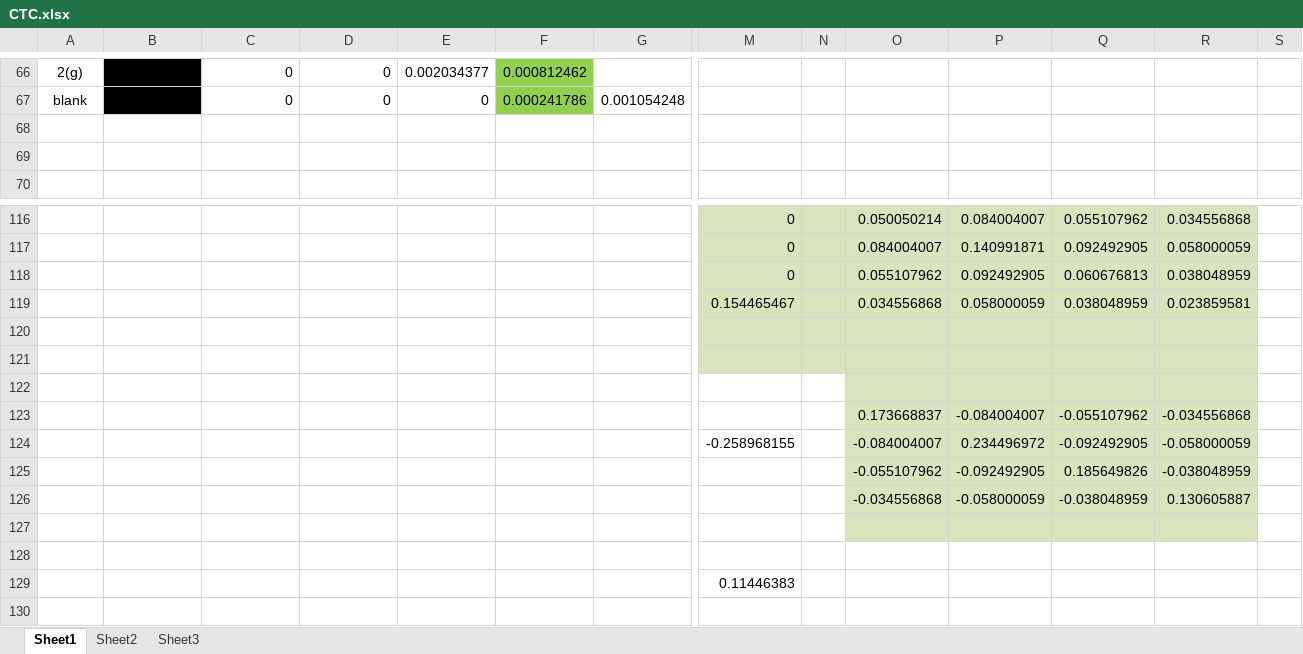
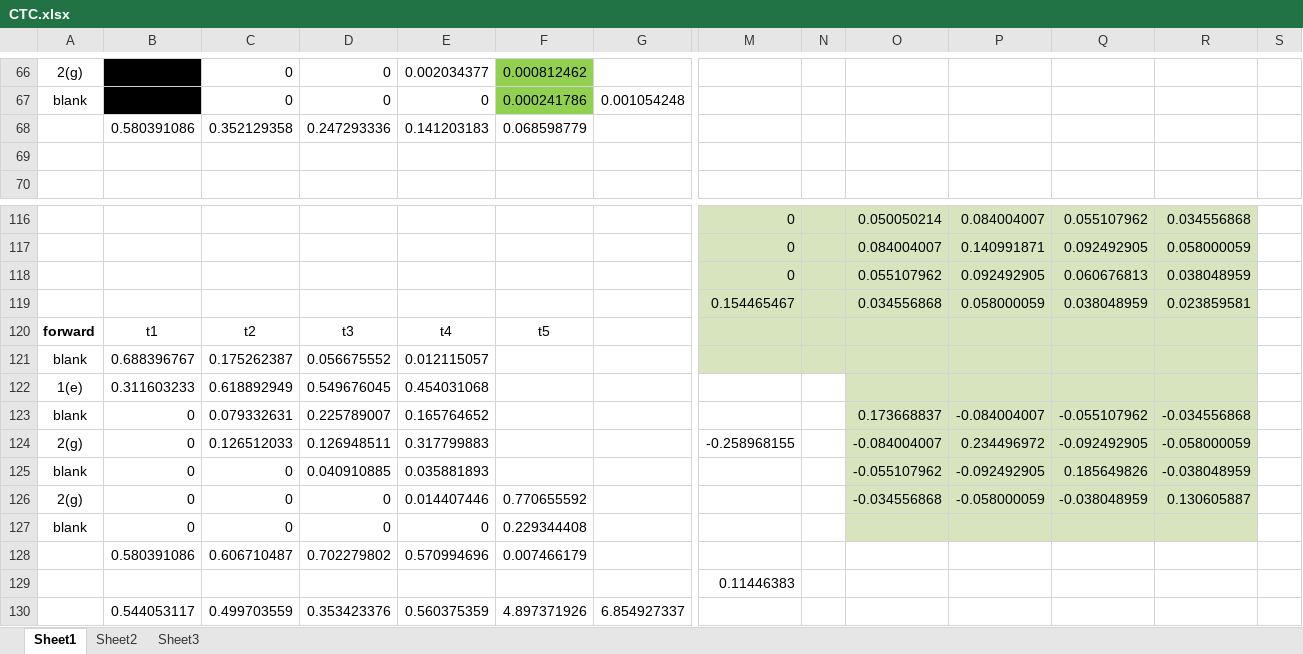
Before and after one commit to hccho2/hccho2FirstGitProject, an Excel workbook: CTC.xlsx, sheet Sheet1, drawn as a sheet; only a part is shown, gaps mark what is left out; values as stored, in another font and other column widths than the file's, no borders; removed rows and columns are numbered as before the commit, all else as after; rows hold the shown columns only; the diff names each change by its address in the sheet, - before the commit and + after, or states it on an @@ line.

Commit message:
Add files via upload

```diff
--- a/CTC.xlsx (sheet Sheet1)
+++ b/CTC.xlsx (sheet Sheet1)
-row 68: (empty)
+row 68:  | 0.580391086 | 0.352129358 | 0.247293336 | 0.141203183 | 0.068598779
-row 120: (empty)
+row 120: forward | t1 | t2 | t3 | t4 | t5
-row 121: (empty)
+row 121: blank | 0.688396767 | 0.175262387 | 0.056675552 | 0.012115057
-row 122: (empty)
+row 122: 1(e) | 0.311603233 | 0.618892949 | 0.549676045 | 0.454031068
-row 123:  |  |  |  |  |  |  |  |  | 0.173668837 | -0.084004007 | -0.055107962 | -0.034556868
+row 123: blank | 0 | 0.079332631 | 0.225789007 | 0.165764652 |  |  |  |  | 0.173668837 | -0.084004007 | -0.055107962 | -0.034556868
-A124: (empty)
+A124: 2(g)
-B124: (empty)
+B124: 0
-C124: (empty)
+C124: 0.126512033
-D124: (empty)
+D124: 0.126948511
-E124: (empty)
+E124: 0.317799883
-row 125:  |  |  |  |  |  |  |  |  | -0.055107962 | -0.092492905 | 0.185649826 | -0.038048959
-row 126:  |  |  |  |  |  |  |  |  | -0.034556868 | -0.058000059 | -0.038048959 | 0.130605887
-row 125: (empty)
+row 125: blank | 0 | 0 | 0.040910885 | 0.035881893 |  |  |  |  | -0.055107962 | -0.092492905 | 0.185649826 | -0.038048959
-row 126: (empty)
+row 126: 2(g) | 0 | 0 | 0 | 0.014407446 | 0.770655592 |  |  |  | -0.034556868 | -0.058000059 | -0.038048959 | 0.130605887
-O126:R126 fill: none
+O126:R126 fill: #D7E4BD
+row 127: blank | 0 | 0 | 0 | 0 | 0.229344408
+row 128:  | 0.580391086 | 0.606710487 | 0.702279802 | 0.570994696 | 0.007466179
+row 130:  | 0.544053117 | 0.499703559 | 0.353423376 | 0.560375359 | 4.897371926 | 6.854927337
```
